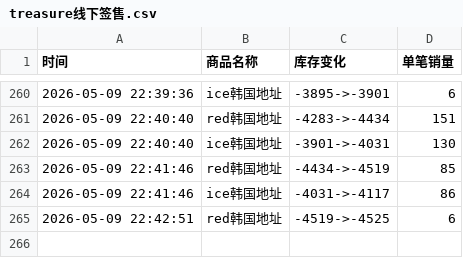
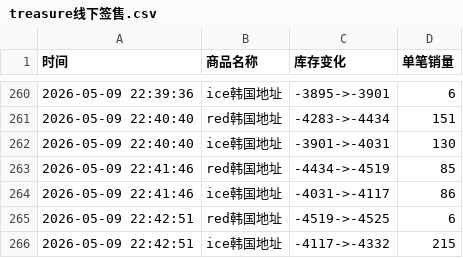
Before and after one commit to yuiki001/treasure_k40509, a CSV file: treasure线下签售.csv, drawn as a sheet; only a part is shown, gaps mark what is left out.

Commit message:
自动更新数据 2026-05-09 22:42:59

```diff
--- a/treasure线下签售.csv
+++ b/treasure线下签售.csv
@@ -265 +265,2 @@
 2026-05-09 22:42:51,red韩国地址,-4519->-4525,6
+2026-05-09 22:42:51,ice韩国地址,-4117->-4332,215
```
